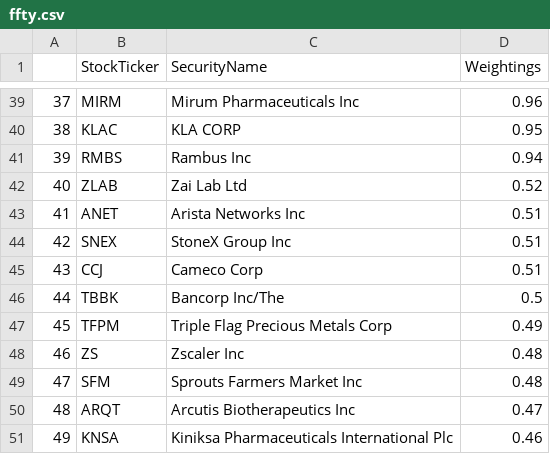
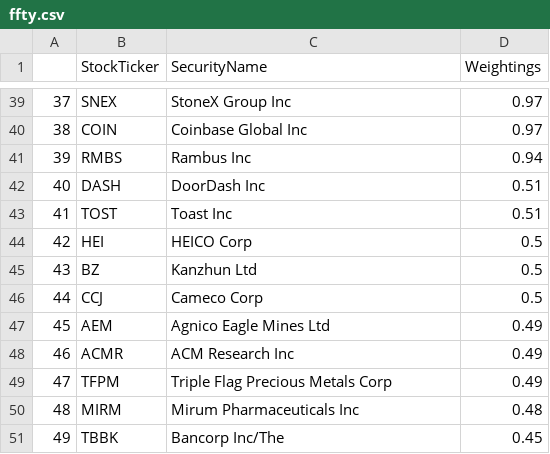
Before and after one commit to major/ffty-etf, a CSV file: ffty.csv, drawn as a sheet; only a part is shown, gaps mark what is left out; the diff covers the shown part only.

```diff
--- a/ffty.csv
+++ b/ffty.csv
@@ -39,13 +39,13 @@
-37,MIRM,Mirum Pharmaceuticals Inc,0.96
-38,KLAC,KLA CORP,0.95
+37,SNEX,StoneX Group Inc,0.97
+38,COIN,Coinbase Global Inc,0.97
 39,RMBS,Rambus Inc,0.94
-40,ZLAB,Zai Lab Ltd,0.52
-41,ANET,Arista Networks Inc,0.51
-42,SNEX,StoneX Group Inc,0.51
-43,CCJ,Cameco Corp,0.51
-44,TBBK,Bancorp Inc/The,0.5
-45,TFPM,Triple Flag Precious Metals Corp,0.49
-46,ZS,Zscaler Inc,0.48
-47,SFM,Sprouts Farmers Market Inc,0.48
-48,ARQT,Arcutis Biotherapeutics Inc,0.47
-49,KNSA,Kiniksa Pharmaceuticals International Plc,0.46
+40,DASH,DoorDash Inc,0.51
+41,TOST,Toast Inc,0.51
+42,HEI,HEICO Corp,0.5
+43,BZ,Kanzhun Ltd,0.5
+44,CCJ,Cameco Corp,0.5
+45,AEM,Agnico Eagle Mines Ltd,0.49
+46,ACMR,ACM Research Inc,0.49
+47,TFPM,Triple Flag Precious Metals Corp,0.49
+48,MIRM,Mirum Pharmaceuticals Inc,0.48
+49,TBBK,Bancorp Inc/The,0.45
```
Also changed, not shown: 97 edited cells elsewhere in this file, 2 other files.
